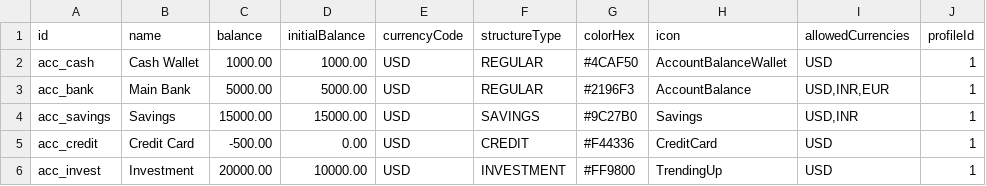
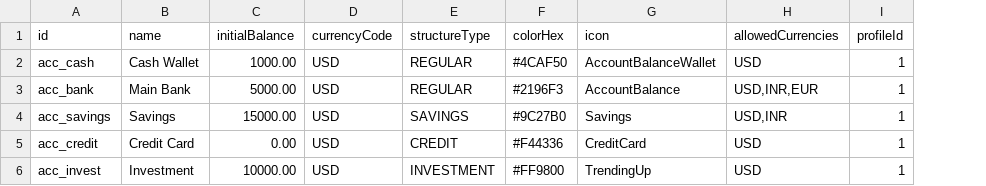
Before and after one commit to appmonster007/OssWallet, a CSV file: app/src/main/assets/accounts.csv, drawn as a sheet; the diff names each change by its address in the sheet, - before the commit and + after, or states it on an @@ line.

Commit message:
refactor: remove balance column from accounts.csv, use only initialBalance
- Remove balance column from accounts.csv
- Keep only initialBalance for account seed data
- Update AccountSeedRow to not include balance field
- Set account balance to initialBalance when creating entities
- Account balances are calculated from transactions during seeding
- Update README to document that balance is calculated from transactions
- acc_credit initialBalance changed to 0.00 (was -500.00)
- acc_invest initialBalance changed to 10000.00 (was 20000.00)

```diff
--- a/app/src/main/assets/accounts.csv
+++ b/app/src/main/assets/accounts.csv
-column C (balance), rows 2-6: 1000.00 | 5000.00 | 15000.00 | -500.00 | 20000.00
```
Also changed, not shown: 2 other files.
